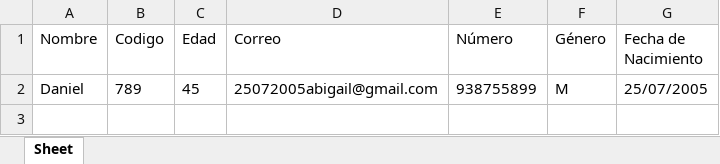
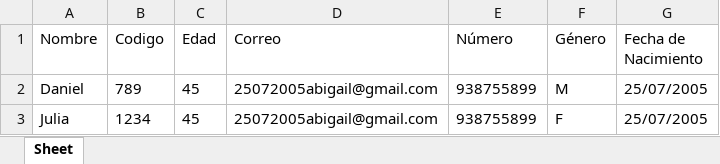
Before and after one commit to artur2281/Proyecto-Datos-y-algoritmo, an Excel workbook: intefaz/personas.xlsx, sheet Sheet, drawn as a sheet; values as stored, in another font and other column widths than the file's, no borders; the diff names each change by its address in the sheet, - before the commit and + after, or states it on an @@ line.

```diff
--- a/intefaz/personas.xlsx (sheet Sheet)
+++ b/intefaz/personas.xlsx (sheet Sheet)
+row 3: Julia | 1234 | 45 | 25072005abigail@gmail.com | 938755899 | F | 25/07/2005
```
Also changed, not shown: 9 other files.
